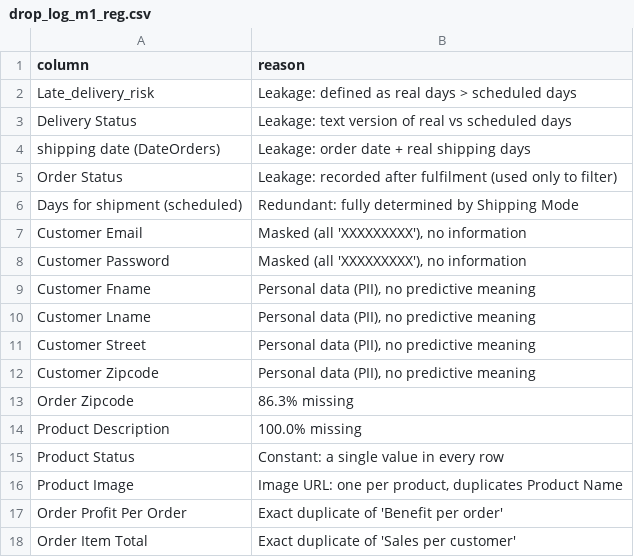
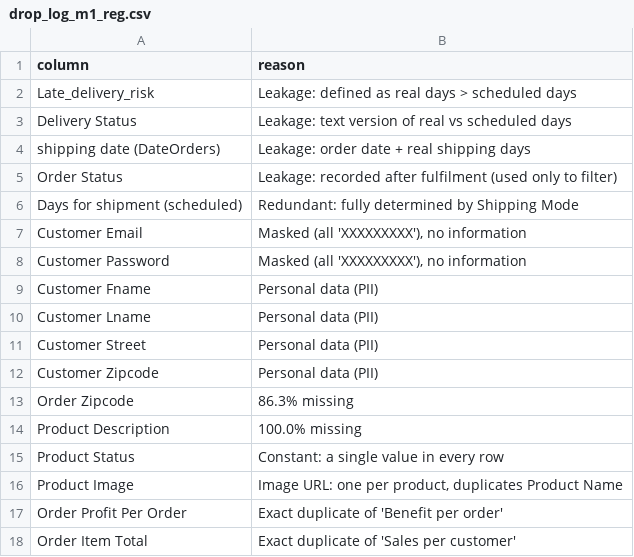
Before and after one commit to gayan957/dataco-late-delivery-predictor, a CSV file: reports/drop_log_m1_reg.csv, drawn as a sheet; only a part is shown.

```diff
--- a/reports/drop_log_m1_reg.csv
+++ b/reports/drop_log_m1_reg.csv
@@ -8,6 +8,6 @@ Customer Email,"Masked (all 'XXXXXXXXX'), no information"
 Customer Password,"Masked (all 'XXXXXXXXX'), no information"
-Customer Fname,"Personal data (PII), no predictive meaning"
-Customer Lname,"Personal data (PII), no predictive meaning"
-Customer Street,"Personal data (PII), no predictive meaning"
-Customer Zipcode,"Personal data (PII), no predictive meaning"
+Customer Fname,Personal data (PII)
+Customer Lname,Personal data (PII)
+Customer Street,Personal data (PII)
+Customer Zipcode,Personal data (PII)
 Order Zipcode,86.3% missing
```
Also changed, not shown: 35 other files.
